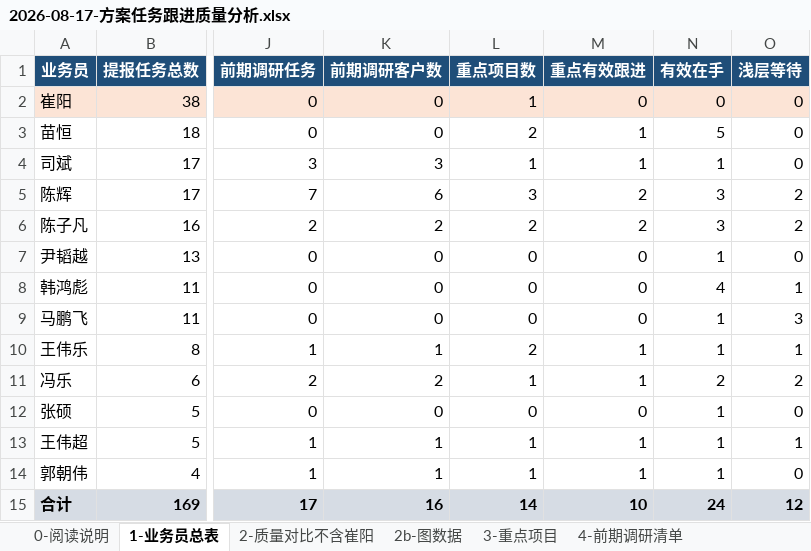
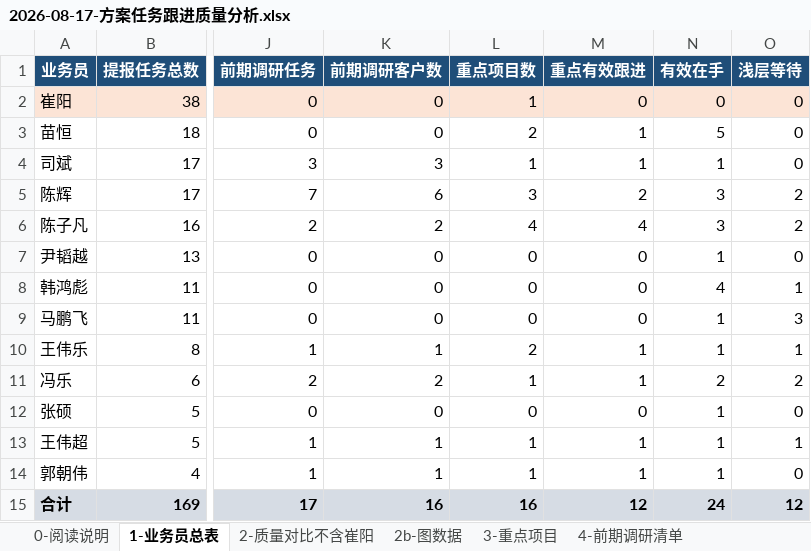
Before and after one commit to liborvybral-collab/sron, an Excel workbook: docs/reports/briefings/business/2026-08-17-方案任务跟进质量分析.xlsx, sheet 1-业务员总表, drawn as a sheet; only a part is shown, gaps mark what is left out; values as stored, in another font and other column widths than the file's, no borders; the diff names each change by its address in the sheet, - before the commit and + after, or states it on an @@ line.

```diff
--- a/docs/reports/briefings/business/2026-08-17-方案任务跟进质量分析.xlsx (sheet 1-业务员总表)
+++ b/docs/reports/briefings/business/2026-08-17-方案任务跟进质量分析.xlsx (sheet 1-业务员总表)
-L6 (重点项目数): 2
+L6 (重点项目数): 4
-M6 (重点有效跟进): 2
+M6 (重点有效跟进): 4
-L15 (重点项目数): 14
+L15 (重点项目数): 16
-M15 (重点有效跟进): 10
+M15 (重点有效跟进): 12
```
Also changed, not shown: sheet 3-重点项目, sheet 7-全量明细, sheet 8-逐人要点, sheet 2-质量对比不含崔阳, sheet 6-有效在手, sheet 0-阅读说明, 2 other files.
